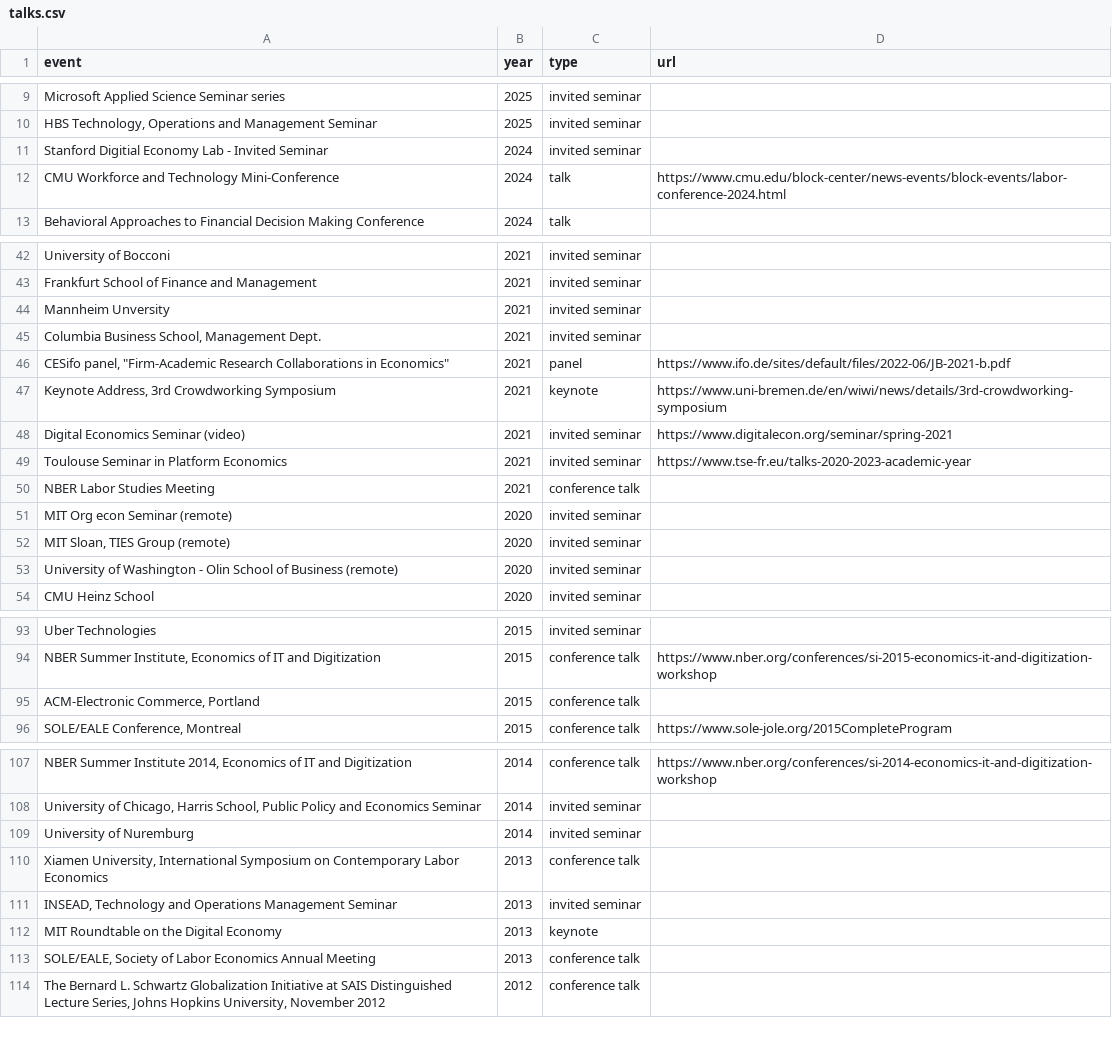
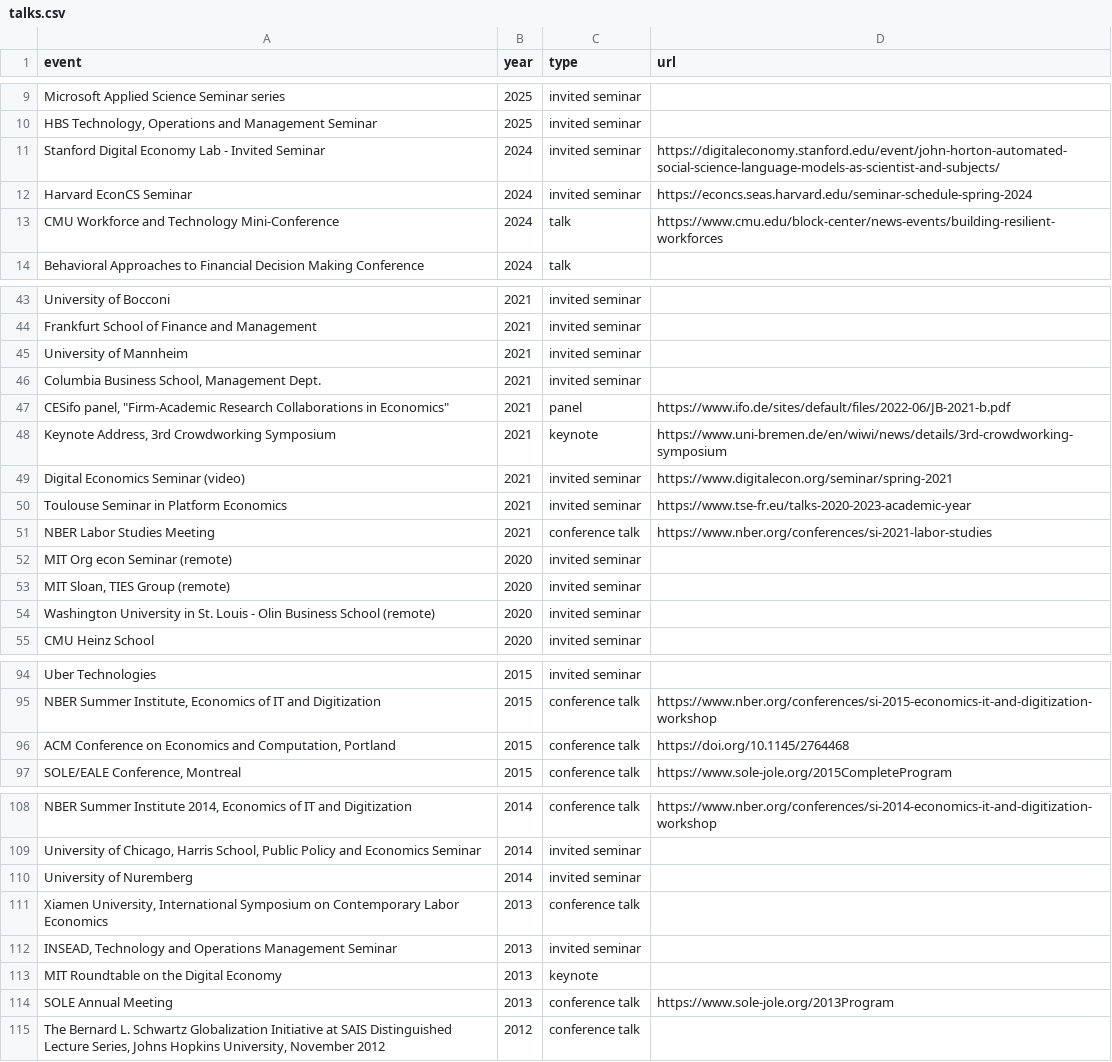
Before and after one commit to johnjosephhorton/johnjosephhorton.github.io, a CSV file: data/talks.csv, drawn as a sheet; only a part is shown, gaps mark what is left out; addresses are those after the commit; the diff covers the shown part only; the diff names each change by its address in the sheet, - before the commit and + after, or states it on an @@ line.

Commit message:
Improve website data and navigation

```diff
--- a/data/talks.csv
+++ b/data/talks.csv
-A11 (event): Stanford Digitial Economy Lab…
+A11 (event): Stanford Digital Economy Lab…
-D11 (url): (empty)
+D11 (url): https://digitaleconomy.stanford.edu/event/john-horton-automated-social-science-language-models-as-scientist-and-subjects/
+row 12: Harvard EconCS Seminar | 2024 | invited seminar | https://econcs.seas.harvard.edu/seminar-schedule-spring-2024
-D13 (url): https://www.cmu.edu/block-center/news-events/block-events/labor-conference-2024.html
+D13 (url): https://www.cmu.edu/block-center/news-events/building-resilient-workforces
-A45 (event): Mannheim Unversity
+A45 (event): University of Mannheim
-D51 (url): (empty)
+D51 (url): https://www.nber.org/conferences/si-2021-labor-studies
-A54 (event): University of Washington - Olin School of Business (remote)
+A54 (event): Washington University in St. Louis - Olin Business School (remote)
-A96 (event): ACM-Electronic Commerce, Portland
+A96 (event): ACM Conference on Economics and Computation, Portland
-D96 (url): (empty)
+D96 (url): https://doi.org/10.1145/2764468
-A110 (event): University of Nuremburg
+A110 (event): University of Nuremberg
-A114 (event): SOLE/EALE, Society of Labor Economics Annual Meeting
+A114 (event): SOLE Annual Meeting
-D114 (url): (empty)
+D114 (url): https://www.sole-jole.org/2013Program
```
Also changed, not shown: 2 edited cells elsewhere in this file, data/code.csv, data/media.csv, 17 other files.
